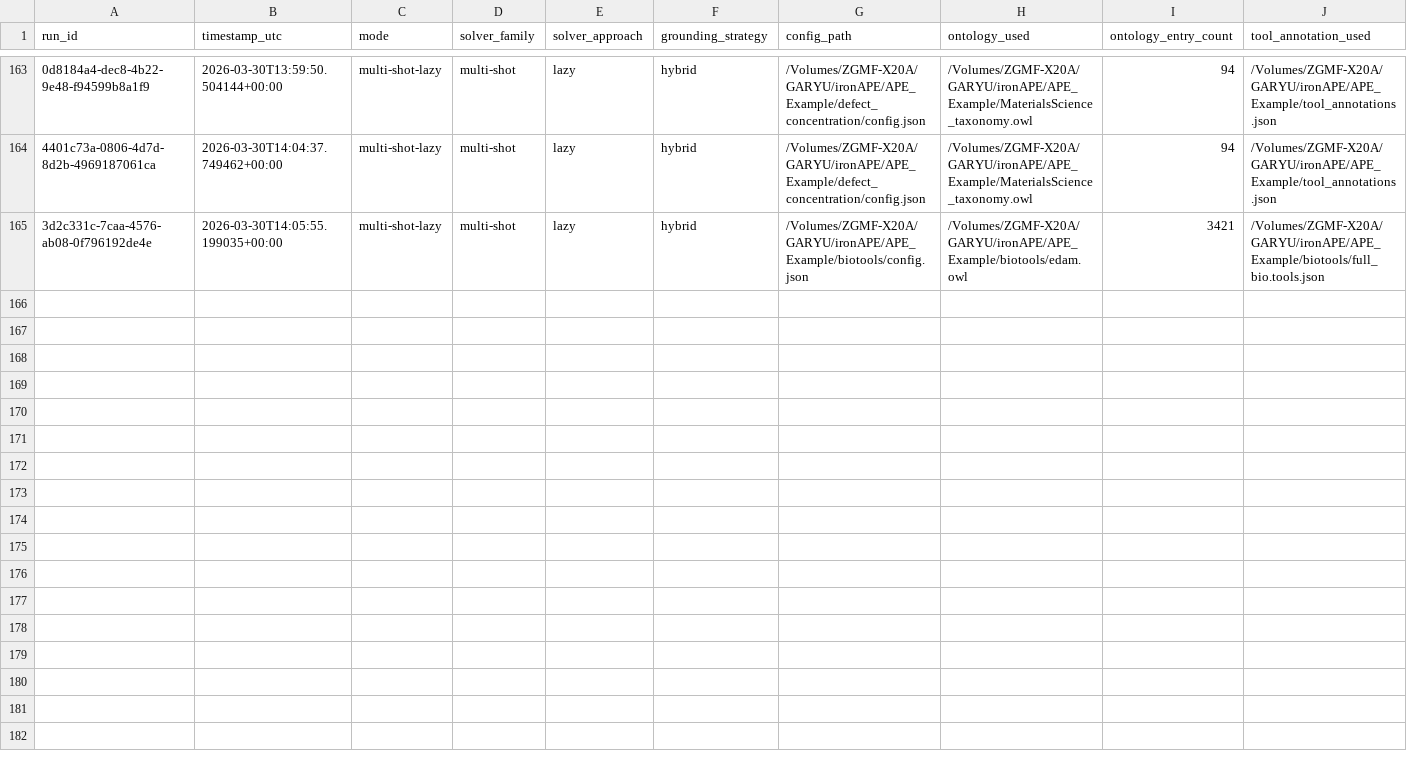
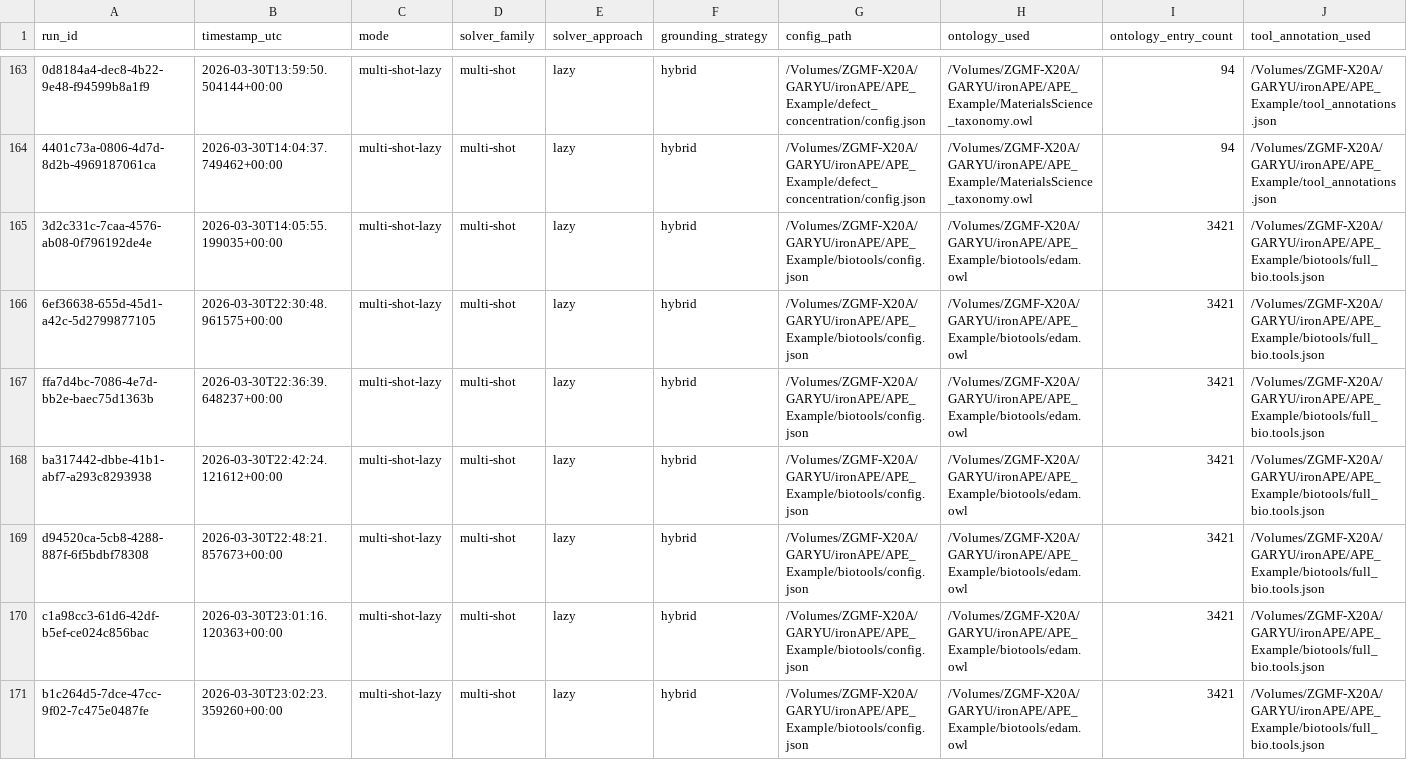
Before and after one commit to Workflomics/clindaws, a CSV file: run_summary.csv, drawn as a sheet; only a part is shown, gaps mark what is left out; rows hold the shown columns only; the diff names each change by its address in the sheet, - before the commit and + after, or states it on an @@ line.

Commit message:
reduced amount of answer sets > 70 unique sat solutions missing

```diff
--- a/run_summary.csv
+++ b/run_summary.csv
+row 166: 6ef36638-655d-45d1-a42c-5d2799877105 | 2026-03-30T22:30:48.961575+00:00 | multi-shot-lazy | multi-shot | lazy | hybrid | /Volumes/ZGMF-X20A/GARYU/ironAPE/APE_Example/biotools/config.json | /Volumes/ZGMF-X20A/GARYU/ironAPE/APE_Example/biotools/edam.owl | 3421 | /Volumes/ZGMF-X20A/GARYU/ironAPE/APE_Example/biotools/full_bio.tools.json
+row 167: ffa7d4bc-7086-4e7d-bb2e-baec75d1363b | 2026-03-30T22:36:39.648237+00:00 | multi-shot-lazy | multi-shot | lazy | hybrid | /Volumes/ZGMF-X20A/GARYU/ironAPE/APE_Example/biotools/config.json | /Volumes/ZGMF-X20A/GARYU/ironAPE/APE_Example/biotools/edam.owl | 3421 | /Volumes/ZGMF-X20A/GARYU/ironAPE/APE_Example/biotools/full_bio.tools.json
+row 168: ba317442-dbbe-41b1-abf7-a293c8293938 | 2026-03-30T22:42:24.121612+00:00 | multi-shot-lazy | multi-shot | lazy | hybrid | /Volumes/ZGMF-X20A/GARYU/ironAPE/APE_Example/biotools/config.json | /Volumes/ZGMF-X20A/GARYU/ironAPE/APE_Example/biotools/edam.owl | 3421 | /Volumes/ZGMF-X20A/GARYU/ironAPE/APE_Example/biotools/full_bio.tools.json
+row 169: d94520ca-5cb8-4288-887f-6f5bdbf78308 | 2026-03-30T22:48:21.857673+00:00 | multi-shot-lazy | multi-shot | lazy | hybrid | /Volumes/ZGMF-X20A/GARYU/ironAPE/APE_Example/biotools/config.json | /Volumes/ZGMF-X20A/GARYU/ironAPE/APE_Example/biotools/edam.owl | 3421 | /Volumes/ZGMF-X20A/GARYU/ironAPE/APE_Example/biotools/full_bio.tools.json
+row 170: c1a98cc3-61d6-42df-b5ef-ce024c856bac | 2026-03-30T23:01:16.120363+00:00 | multi-shot-lazy | multi-shot | lazy | hybrid | /Volumes/ZGMF-X20A/GARYU/ironAPE/APE_Example/biotools/config.json | /Volumes/ZGMF-X20A/GARYU/ironAPE/APE_Example/biotools/edam.owl | 3421 | /Volumes/ZGMF-X20A/GARYU/ironAPE/APE_Example/biotools/full_bio.tools.json
+row 171: b1c264d5-7dce-47cc-9f02-7c475e0487fe | 2026-03-30T23:02:23.359260+00:00 | multi-shot-lazy | multi-shot | lazy | hybrid | /Volumes/ZGMF-X20A/GARYU/ironAPE/APE_Example/biotools/config.json | /Volumes/ZGMF-X20A/GARYU/ironAPE/APE_Example/biotools/edam.owl | 3421 | /Volumes/ZGMF-X20A/GARYU/ironAPE/APE_Example/biotools/full_bio.tools.json
```
Also changed, not shown: 8 other files.
